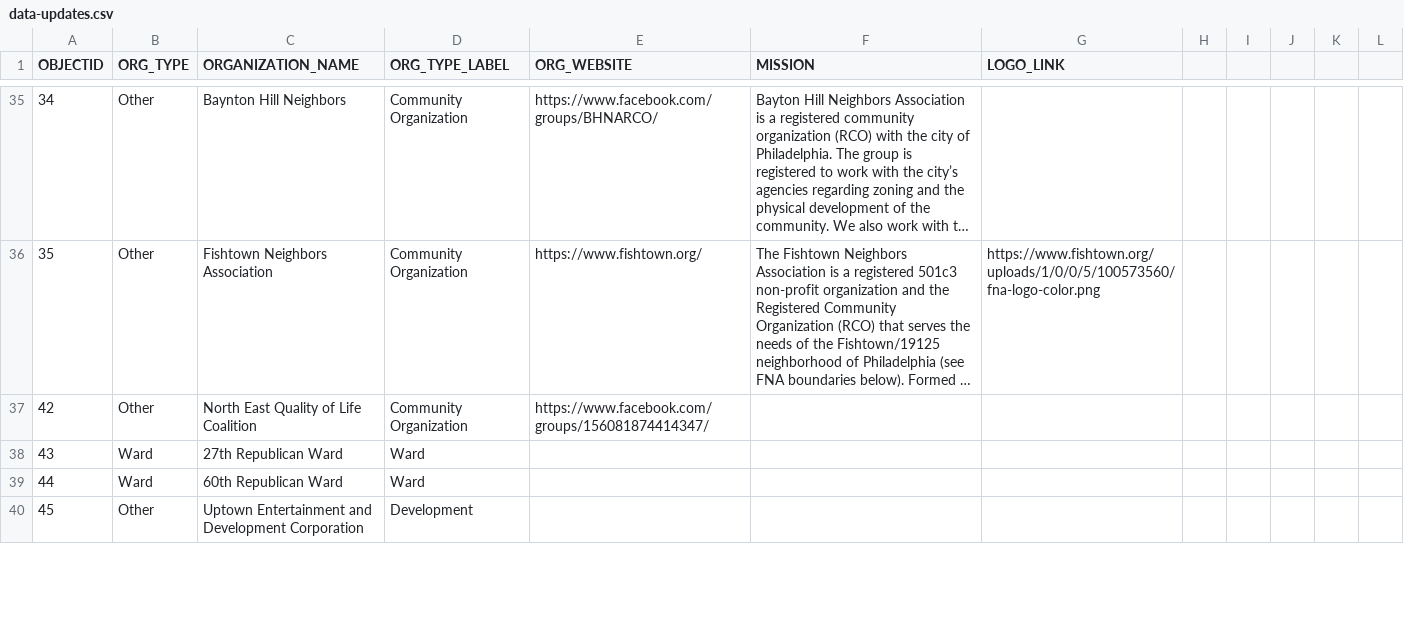
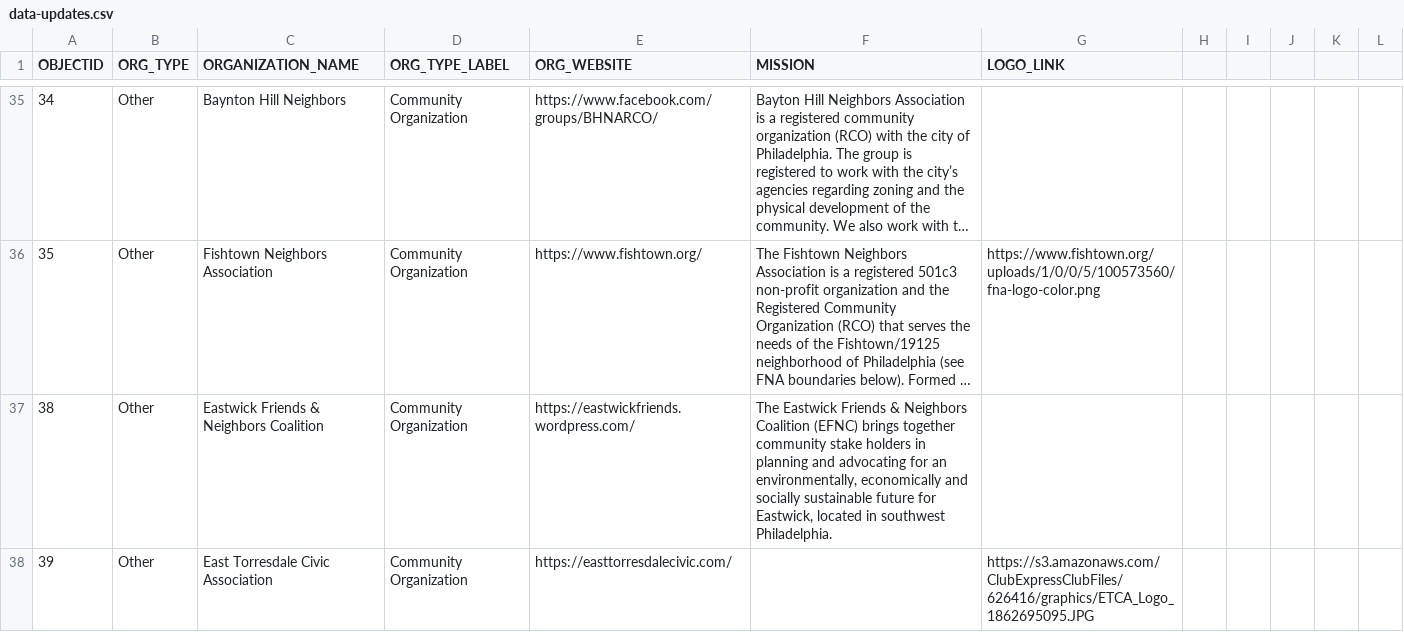
Before and after one commit to acouch/philly-rco-map, a CSV file: data-updates.csv, drawn as a sheet; only a part is shown, gaps mark what is left out; the shorter side is filled out with more unchanged rows; long unchanged cells end in …; the diff covers the shown part only; the diff names each change by its address in the sheet, - before the commit and + after, or states it on an @@ line.

Commit message:
Update data-updates.csv

```diff
--- a/data-updates.csv
+++ b/data-updates.csv
+row 37: 38 | Other | Eastwick Friends & Neighbors Coalition | Community Organization | https://eastwickfriends.wordpress.com/ | The Eastwick Friends & Neighbors Coalition (EFNC) brings together community stake holders in planning and advocating for an environmentally, economically and socially sustainable future for Eastwick, located in southwest Philadelphia.
+row 38: 39 | Other | East Torresdale Civic Association | Community Organization | https://easttorresdalecivic.com/ |  | https://s3.amazonaws.com/ClubExpressClubFiles/626416/graphics/ETCA_Logo_1862695095.JPG
```
Also changed, not shown: 2 added rows elsewhere in this file.
